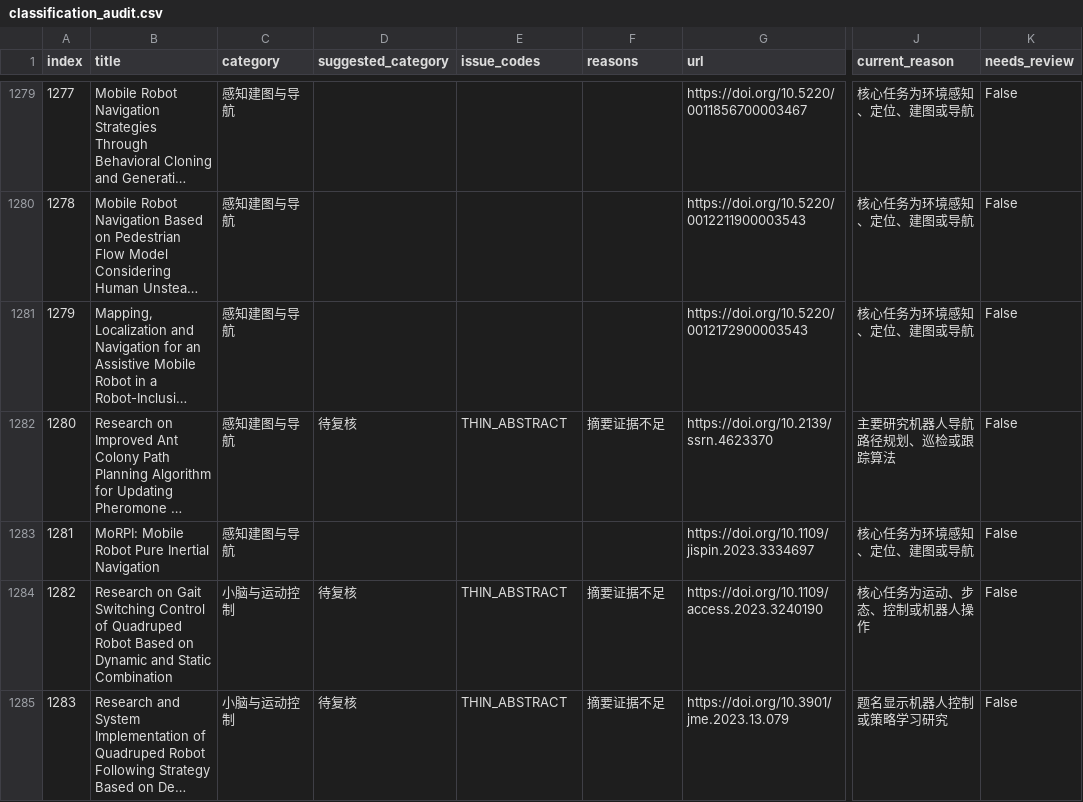
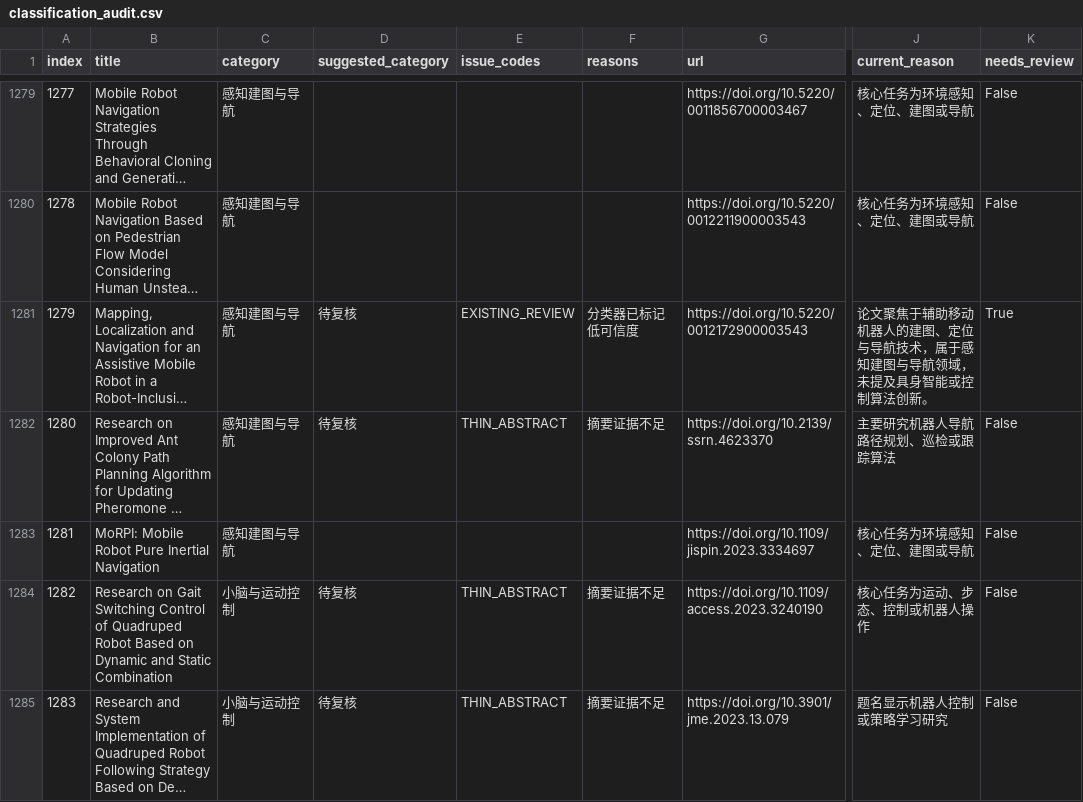
Before and after one commit to 754wu/special-robot-radar, a CSV file: docs/classification_audit.csv, drawn as a sheet; only a part is shown, gaps mark what is left out; long unchanged cells end in …; the diff covers the shown part only; the diff names each change by its address in the sheet, - before the commit and + after, or states it on an @@ line.

```diff
--- a/docs/classification_audit.csv
+++ b/docs/classification_audit.csv
-D1281 (suggested_category): (empty)
+D1281 (suggested_category): 待复核
-E1281 (issue_codes): (empty)
+E1281 (issue_codes): EXISTING_REVIEW
-F1281 (reasons): (empty)
+F1281 (reasons): 分类器已标记低可信度
-J1281 (current_reason): 核心任务为环境感知、定位、建图或导航
+J1281 (current_reason): 论文聚焦于辅助移动机器人的建图、定位与导航技术，属于感知建图与导航领域，未提及具身智能或控制算法创新。
-K1281 (needs_review): False
+K1281 (needs_review): True
```
Also changed, not shown: 75 edited cells elsewhere in this file, 9 other files.
